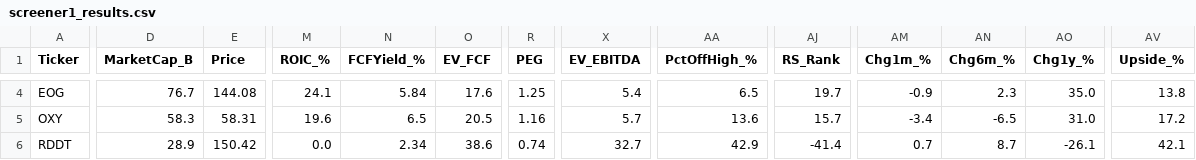
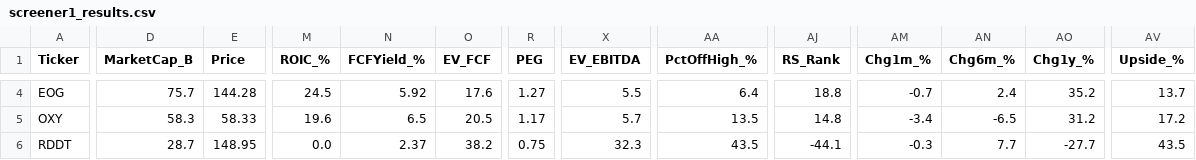
Before and after one commit to dabdi7786-blip/screener-bot, a CSV file: screener1_results.csv, drawn as a sheet; only a part is shown, gaps mark what is left out; the diff covers the shown part only; the diff names each change by its address in the sheet, - before the commit and + after, or states it on an @@ line.

```diff
--- a/screener1_results.csv
+++ b/screener1_results.csv
-D4 (MarketCap_B): 76.7
+D4 (MarketCap_B): 75.7
-E4 (Price): 144.08
+E4 (Price): 144.28
-M4 (ROIC_%): 24.1
+M4 (ROIC_%): 24.5
-N4 (FCFYield_%): 5.84
+N4 (FCFYield_%): 5.92
-R4 (PEG): 1.25
+R4 (PEG): 1.27
-X4 (EV_EBITDA): 5.4
+X4 (EV_EBITDA): 5.5
-AA4 (PctOffHigh_%): 6.5
+AA4 (PctOffHigh_%): 6.4
-AJ4 (RS_Rank): 19.7
+AJ4 (RS_Rank): 18.8
-AM4 (Chg1m_%): -0.9
+AM4 (Chg1m_%): -0.7
-AN4 (Chg6m_%): 2.3
+AN4 (Chg6m_%): 2.4
-AO4 (Chg1y_%): 35.0
+AO4 (Chg1y_%): 35.2
-AV4 (Upside_%): 13.8
+AV4 (Upside_%): 13.7
-E5 (Price): 58.31
+E5 (Price): 58.33
-R5 (PEG): 1.16
+R5 (PEG): 1.17
-AA5 (PctOffHigh_%): 13.6
+AA5 (PctOffHigh_%): 13.5
-AJ5 (RS_Rank): 15.7
+AJ5 (RS_Rank): 14.8
-AO5 (Chg1y_%): 31.0
+AO5 (Chg1y_%): 31.2
-D6 (MarketCap_B): 28.9
+D6 (MarketCap_B): 28.7
-E6 (Price): 150.42
+E6 (Price): 148.95
-N6 (FCFYield_%): 2.34
+N6 (FCFYield_%): 2.37
-O6 (EV_FCF): 38.6
+O6 (EV_FCF): 38.2
-R6 (PEG): 0.74
+R6 (PEG): 0.75
-X6 (EV_EBITDA): 32.7
+X6 (EV_EBITDA): 32.3
-AA6 (PctOffHigh_%): 42.9
+AA6 (PctOffHigh_%): 43.5
-AJ6 (RS_Rank): -41.4
+AJ6 (RS_Rank): -44.1
-AM6 (Chg1m_%): 0.7
+AM6 (Chg1m_%): -0.3
-AN6 (Chg6m_%): 8.7
+AN6 (Chg6m_%): 7.7
-AO6 (Chg1y_%): -26.1
+AO6 (Chg1y_%): -27.7
-AV6 (Upside_%): 42.1
+AV6 (Upside_%): 43.5
```
Also changed, not shown: 1 removed row and 103 edited cells elsewhere in this file, screener2_results.csv, screener3_results.csv, 2 other files.
